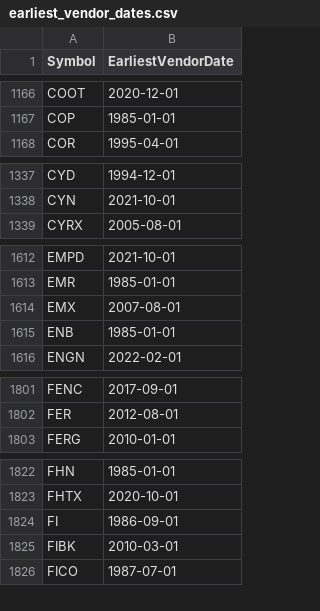
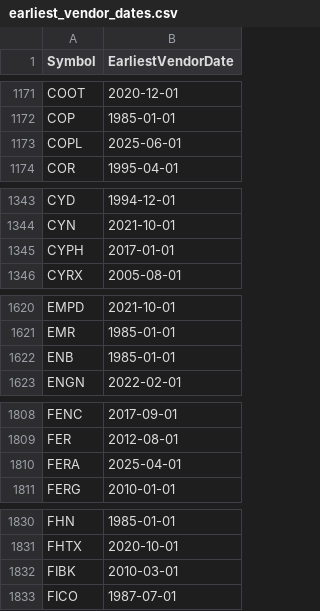
Before and after one commit to Entangled-Query/us-stocks-screener, a CSV file: data/outputs/earliest_vendor_dates.csv, drawn as a sheet; only a part is shown, gaps mark what is left out; the diff covers the shown part only.

```diff
--- a/data/outputs/earliest_vendor_dates.csv
+++ b/data/outputs/earliest_vendor_dates.csv
@@ -1167,2 +1172,3 @@ COOT,2020-12-01
 COP,1985-01-01
+COPL,2025-06-01
 COR,1995-04-01
@@ -1338,2 +1344,3 @@ CYD,1994-12-01
 CYN,2021-10-01
+CYPH,2017-01-01
 CYRX,2005-08-01
@@ -1613,3 +1621,2 @@ EMPD,2021-10-01
 EMR,1985-01-01
-EMX,2007-08-01
 ENB,1985-01-01
@@ -1802,2 +1809,3 @@ FENC,2017-09-01
 FER,2012-08-01
+FERA,2025-04-01
 FERG,2010-01-01
@@ -1823,3 +1831,2 @@ FHN,1985-01-01
 FHTX,2020-10-01
-FI,1986-09-01
 FIBK,2010-03-01
```
Also changed, not shown: 21 added rows and 18 removed rows elsewhere in this file, data/outputs/us_symbols.csv, data/outputs/us_symbols_merged.csv, 2 other files.
